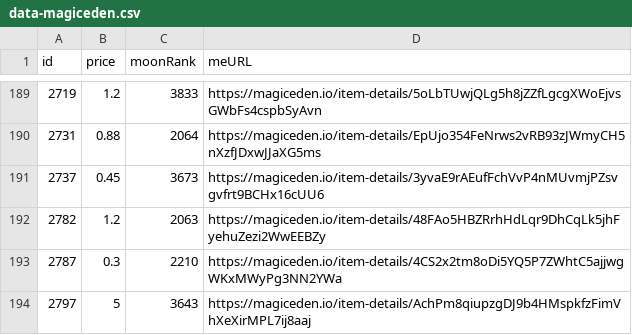
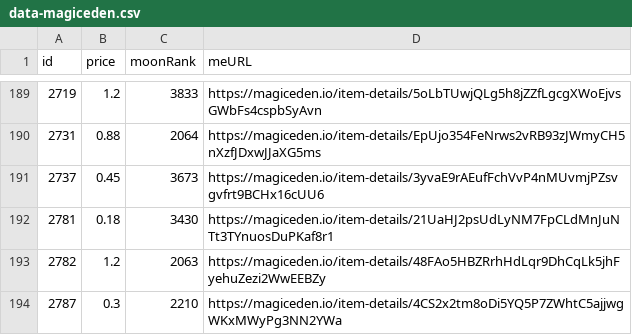
Before and after one commit to pgaspar/saibagang-monitor, a CSV file: data-magiceden.csv, drawn as a sheet; only a part is shown, gaps mark what is left out; the shorter side is filled out with more unchanged rows; the diff names each change by its address in the sheet, - before the commit and + after, or states it on an @@ line.

Commit message:
Flat: latest data (2021-12-24T18:18:24.058Z) {   "date": "2021-12-24T18:18:24.058Z",   "files": [     {       "name": "data-magiceden.csv",       "deltaBytes": 95,       "source": "https://api-mainnet.magiceden.io/rpc/getListedNFTsByQuery?q=%7B%22%24match%22%3A%7B%22collectionSymbol%22%3A%22saiba_gang%22%7D%2C%22%24sort%22%3A%7B%22takerAmount%22%3A1%2C%22createdAt%22%3A-1%7D%7D"     }   ] }

```diff
--- a/data-magiceden.csv
+++ b/data-magiceden.csv
+row 192: 2781 | 0.18 | 3430 | https://magiceden.io/item-details/21UaHJ2psUdLyNM7FpCLdMnJuNTt3TYnuosDuPKaf8r1
```
